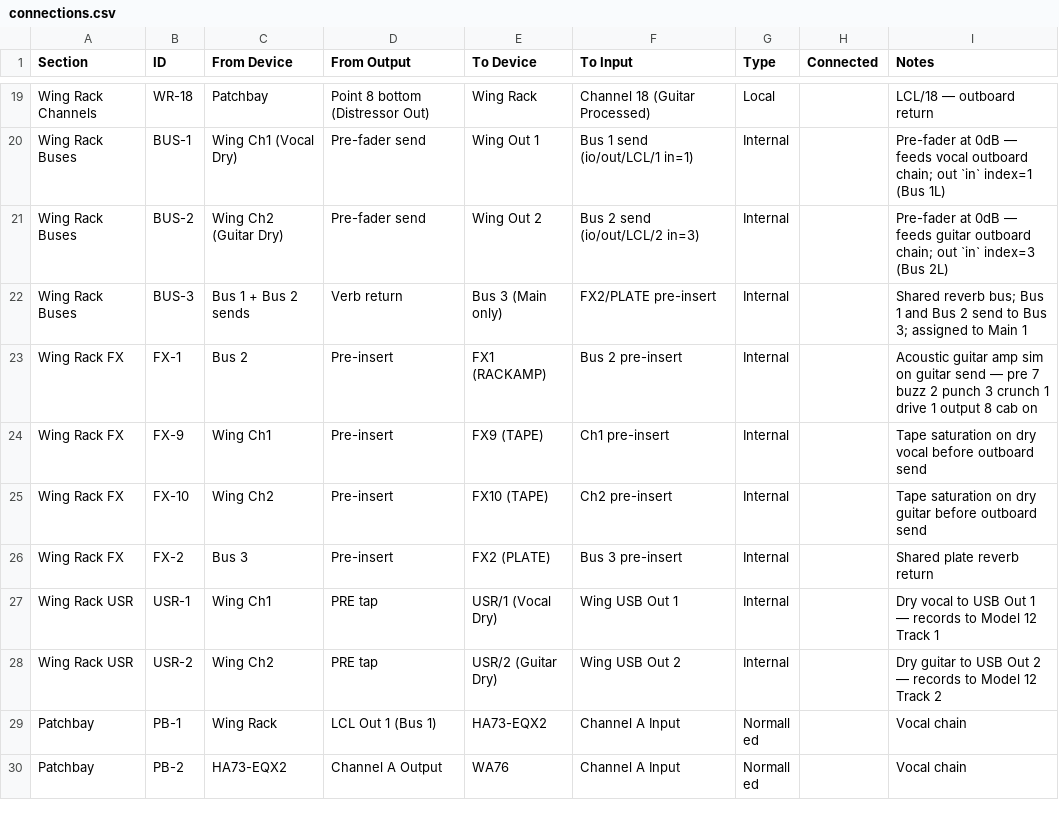
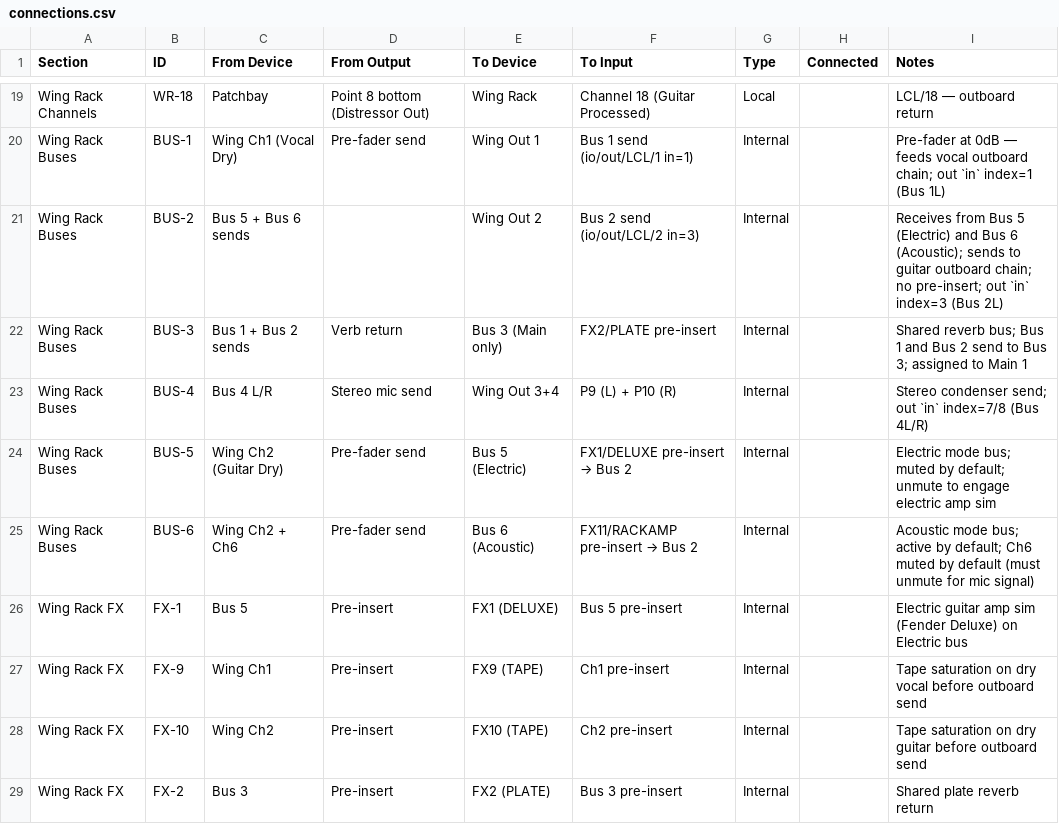
Before and after one commit to ldenman/studio-setup, a CSV file: connections.csv, drawn as a sheet; only a part is shown, gaps mark what is left out; the shorter side is filled out with more unchanged rows; the diff covers the shown part only.

```diff
--- a/connections.csv
+++ b/connections.csv
@@ -20,5 +20,8 @@ Wing Rack Channels,WR-18,Patchbay,Point 8 bottom (Distressor Out),Wing Rack,Chan
 Wing Rack Buses,BUS-1,Wing Ch1 (Vocal Dry),Pre-fader send,Wing Out 1,Bus 1 send (io/out/LCL/1 in=1),Internal,,Pre-fader at 0dB — feeds vocal outboard chain; out `in` index=1 (Bus 1L)
-Wing Rack Buses,BUS-2,Wing Ch2 (Guitar Dry),Pre-fader send,Wing Out 2,Bus 2 send (io/out/LCL/2 in=3),Internal,,Pre-fader at 0dB — feeds guitar outboard chain; out `in` index=3 (Bus 2L)
+Wing Rack Buses,BUS-2,Bus 5 + Bus 6 sends,,Wing Out 2,Bus 2 send (io/out/LCL/2 in=3),Internal,,Receives from Bus 5 (Electric) and Bus 6 (Acoustic); sends to guitar outboard chain; no pre-insert; out `in` index=3 (Bus 2L)
 Wing Rack Buses,BUS-3,Bus 1 + Bus 2 sends,Verb return,Bus 3 (Main only),FX2/PLATE pre-insert,Internal,,Shared reverb bus; Bus 1 and Bus 2 send to Bus 3; assigned to Main 1
-Wing Rack FX,FX-1,Bus 2,Pre-insert,FX1 (RACKAMP),Bus 2 pre-insert,Internal,,Acoustic guitar amp sim on guitar send — pre 7 buzz 2 punch 3 crunch 1 drive 1 output 8 cab on
+Wing Rack Buses,BUS-4,Bus 4 L/R,Stereo mic send,Wing Out 3+4,P9 (L) + P10 (R),Internal,,Stereo condenser send; out `in` index=7/8 (Bus 4L/R)
+Wing Rack Buses,BUS-5,Wing Ch2 (Guitar Dry),Pre-fader send,Bus 5 (Electric),FX1/DELUXE pre-insert → Bus 2,Internal,,Electric mode bus; muted by default; unmute to engage electric amp sim
+Wing Rack Buses,BUS-6,Wing Ch2 + Ch6,Pre-fader send,Bus 6 (Acoustic),FX11/RACKAMP pre-insert → Bus 2,Internal,,Acoustic mode bus; active by default; Ch6 muted by default (must unmute for mic signal)
+Wing Rack FX,FX-1,Bus 5,Pre-insert,FX1 (DELUXE),Bus 5 pre-insert,Internal,,Electric guitar amp sim (Fender Deluxe) on Electric bus
 Wing Rack FX,FX-9,Wing Ch1,Pre-insert,FX9 (TAPE),Ch1 pre-insert,Internal,,Tape saturation on dry vocal before outboard send
```
Also changed, not shown: 6 added rows and 20 edited cells elsewhere in this file, 5 other files.
